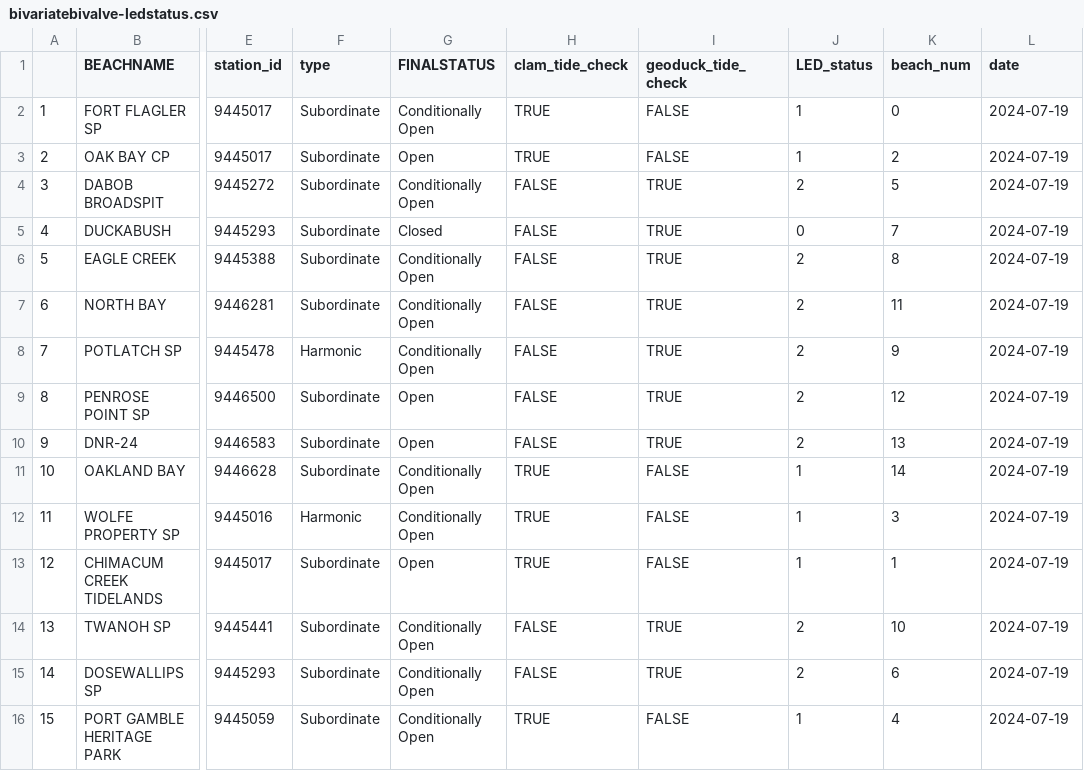
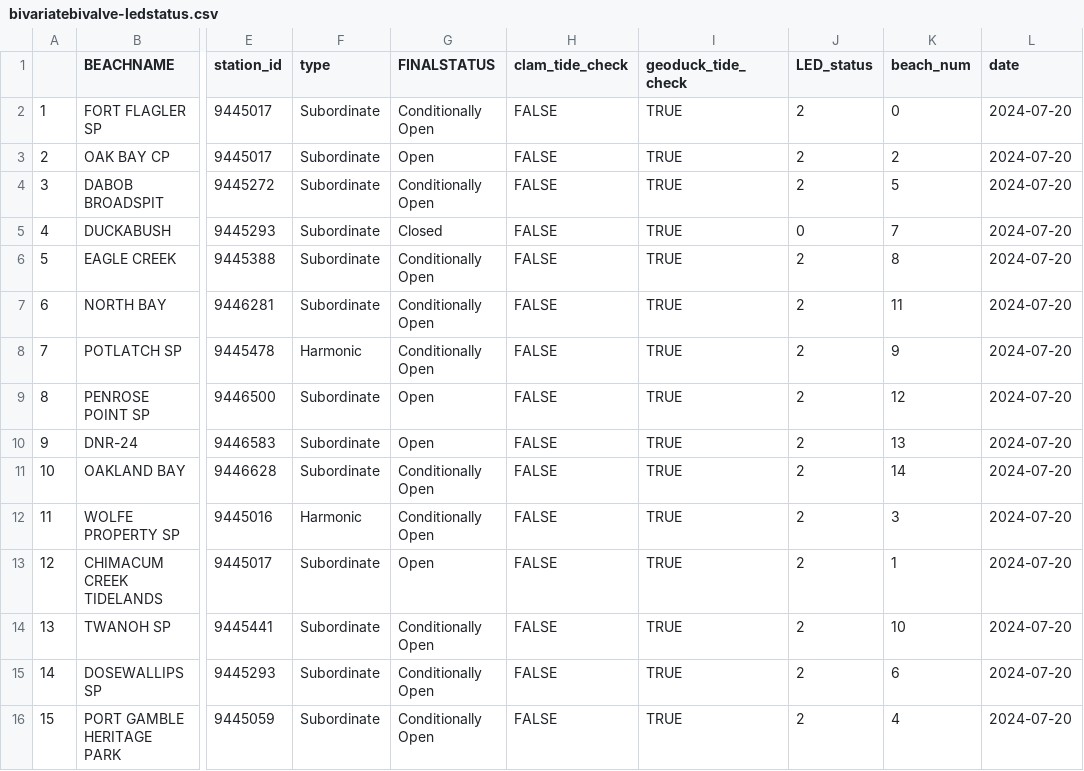
Before and after one commit to janicekchen/bivariate-bivalve, a CSV file: data/processed/bivariatebivalve-ledstatus.csv, drawn as a sheet; only a part is shown, gaps mark what is left out; the diff names each change by its address in the sheet, - before the commit and + after, or states it on an @@ line.

```diff
--- a/data/processed/bivariatebivalve-ledstatus.csv
+++ b/data/processed/bivariatebivalve-ledstatus.csv
-H2:H3 (clam_tide_check): TRUE
+H2:H3 (clam_tide_check): FALSE
-I2:I3 (geoduck_tide_check): FALSE
+I2:I3 (geoduck_tide_check): TRUE
-J2:J3 (LED_status): 1
+J2:J3 (LED_status): 2
-L2:L16 (date): 2024-07-19
+L2:L16 (date): 2024-07-20
-H11:H13 (clam_tide_check): TRUE
+H11:H13 (clam_tide_check): FALSE
-I11:I13 (geoduck_tide_check): FALSE
+I11:I13 (geoduck_tide_check): TRUE
-J11:J13 (LED_status): 1
+J11:J13 (LED_status): 2
-H16 (clam_tide_check): TRUE
+H16 (clam_tide_check): FALSE
-I16 (geoduck_tide_check): FALSE
+I16 (geoduck_tide_check): TRUE
-J16 (LED_status): 1
+J16 (LED_status): 2
```
